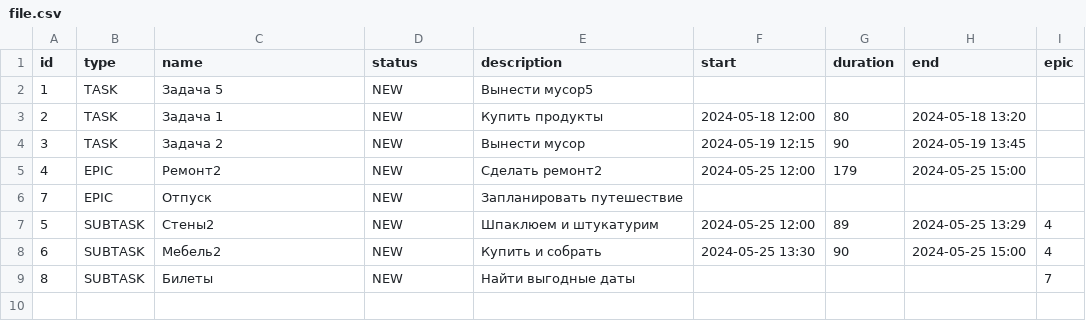
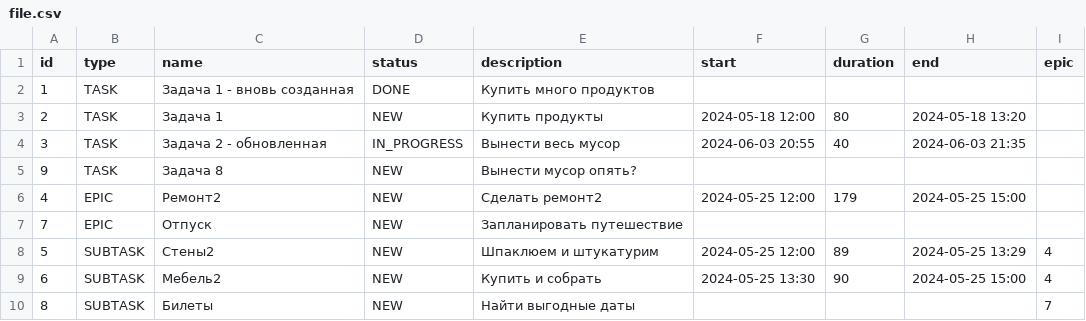
Before and after one commit to IvchenkoElena/java-kanban, a CSV file: src/database/file.csv, drawn as a sheet.

Commit message:
Добавлен HttpTaskServer

```diff
--- a/src/database/file.csv
+++ b/src/database/file.csv
@@ -1,5 +1,6 @@
 id,type,name,status,description,start,duration,end,epic
-1,TASK,Задача 5,NEW,Вынести мусор5, , ,
+1,TASK,Задача 1 - вновь созданная,DONE,Купить много продуктов, , ,
 2,TASK,Задача 1,NEW,Купить продукты,2024-05-18 12:00,80,2024-05-18 13:20
-3,TASK,Задача 2,NEW,Вынести мусор,2024-05-19 12:15,90,2024-05-19 13:45
+3,TASK,Задача 2 - обновленная,IN_PROGRESS,Вынести весь мусор,2024-06-03 20:55,40,2024-06-03 21:35
+9,TASK,Задача 8,NEW,Вынести мусор опять?, , ,
 4,EPIC,Ремонт2,NEW,Сделать ремонт2,2024-05-25 12:00,179,2024-05-25 15:00
```
Also changed, not shown: 6 other files.
